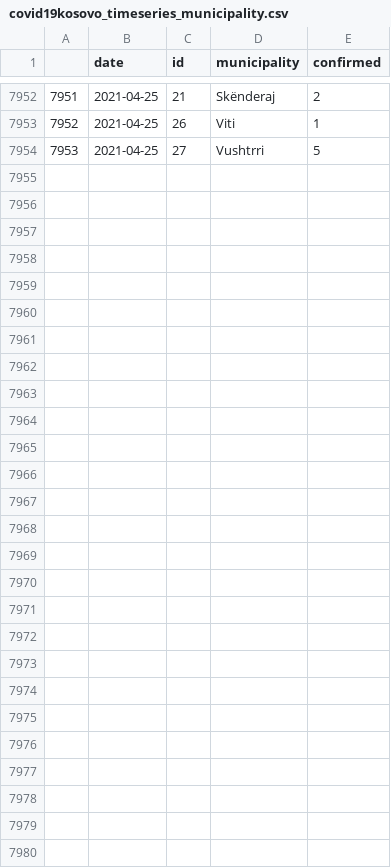
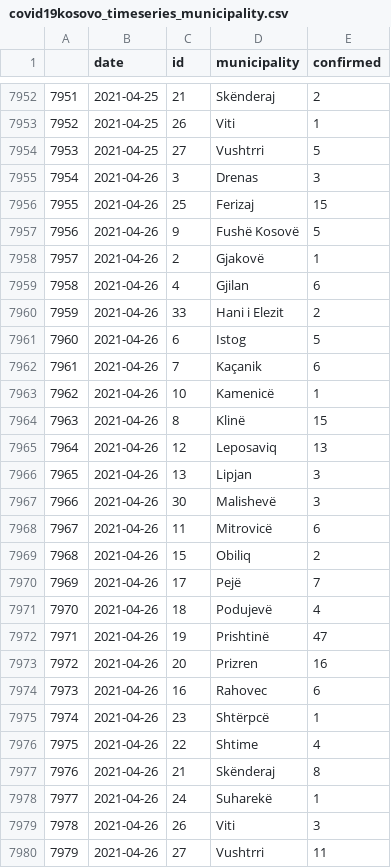
Before and after one commit to KushtrimVisoka/datasets, a CSV file: covid19kosovo_timeseries_municipality.csv, drawn as a sheet; only a part is shown, gaps mark what is left out; the diff names each change by its address in the sheet, - before the commit and + after, or states it on an @@ line.

```diff
--- a/covid19kosovo_timeseries_municipality.csv
+++ b/covid19kosovo_timeseries_municipality.csv
+row 7955: 7954 | 2021-04-26 | 3 | Drenas | 3
+row 7956: 7955 | 2021-04-26 | 25 | Ferizaj | 15
+row 7957: 7956 | 2021-04-26 | 9 | Fushë Kosovë | 5
+row 7958: 7957 | 2021-04-26 | 2 | Gjakovë | 1
+row 7959: 7958 | 2021-04-26 | 4 | Gjilan | 6
+row 7960: 7959 | 2021-04-26 | 33 | Hani i Elezit | 2
+row 7961: 7960 | 2021-04-26 | 6 | Istog | 5
+row 7962: 7961 | 2021-04-26 | 7 | Kaçanik | 6
+row 7963: 7962 | 2021-04-26 | 10 | Kamenicë | 1
+row 7964: 7963 | 2021-04-26 | 8 | Klinë | 15
+row 7965: 7964 | 2021-04-26 | 12 | Leposaviq | 13
+row 7966: 7965 | 2021-04-26 | 13 | Lipjan | 3
+row 7967: 7966 | 2021-04-26 | 30 | Malishevë | 3
+row 7968: 7967 | 2021-04-26 | 11 | Mitrovicë | 6
+row 7969: 7968 | 2021-04-26 | 15 | Obiliq | 2
+row 7970: 7969 | 2021-04-26 | 17 | Pejë | 7
+row 7971: 7970 | 2021-04-26 | 18 | Podujevë | 4
+row 7972: 7971 | 2021-04-26 | 19 | Prishtinë | 47
+row 7973: 7972 | 2021-04-26 | 20 | Prizren | 16
+row 7974: 7973 | 2021-04-26 | 16 | Rahovec | 6
+row 7975: 7974 | 2021-04-26 | 23 | Shtërpcë | 1
+row 7976: 7975 | 2021-04-26 | 22 | Shtime | 4
+row 7977: 7976 | 2021-04-26 | 21 | Skënderaj | 8
+row 7978: 7977 | 2021-04-26 | 24 | Suharekë | 1
+row 7979: 7978 | 2021-04-26 | 26 | Viti | 3
+row 7980: 7979 | 2021-04-26 | 27 | Vushtrri | 11
```
Also changed, not shown: covid19kosovo_timeseries.csv, 1 other file.
